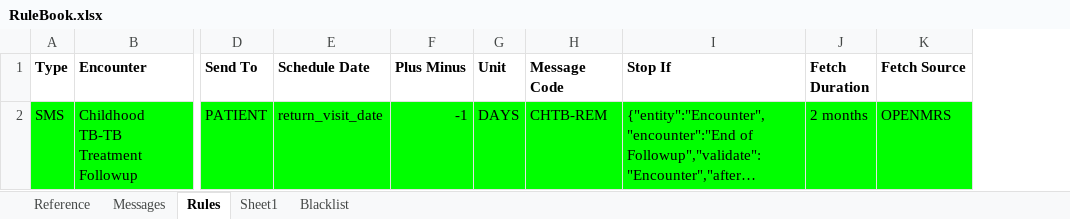
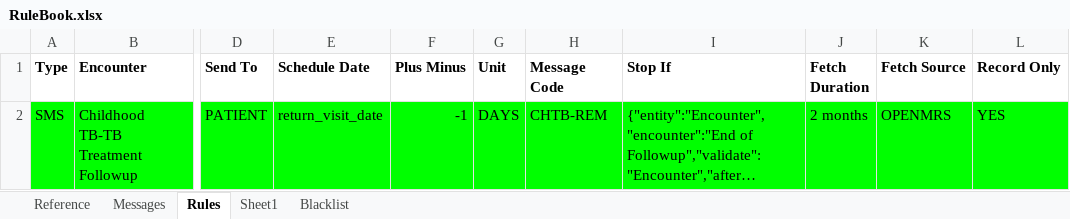
Before and after one commit to InteractiveHealthSolutions/gfatm-notifications-sms, an Excel workbook: src/main/resources/rules/RuleBook.xlsx, sheet Rules, drawn as a sheet; only a part is shown, gaps mark what is left out; long unchanged cells end in …; values as stored, in another font and other column widths than the file's, no borders; the diff names each change by its address in the sheet, - before the commit and + after, or states it on an @@ line.

Commit message:
Ton of changes. Read with care - Extracted Abstract class from SMS Notification Job classes - Changed the columns in ExcelSheetWriter and CsvFileWriter - Added "Record only" column to Excel file to be able to log the messages without sending - Minor bug fixes (while making changes) in Rule entity - Refactored Message entity. Removed some redundant columns and simplified the model - Removed consent variable from Patient entity - Simplified the way dbUtil is set in NotificationJob classes. Reading from the RuleBook - Added method to validate Patient IDs in ValidationUtil - Added Relationship entity to model package - Created SearchService in common project to search for Contacts. INCOMPLETE, UNTESTED
Context:
- Added loadRelationshipTypes() method
- Excluding all patients who have NOT consented while loading patients
- Added getRelationshipsByPersonId() to get all relationships

```diff
--- a/src/main/resources/rules/RuleBook.xlsx (sheet Rules)
+++ b/src/main/resources/rules/RuleBook.xlsx (sheet Rules)
+column L (Record Only), row 2: YES
```
Also changed, not shown: 5 other files.
